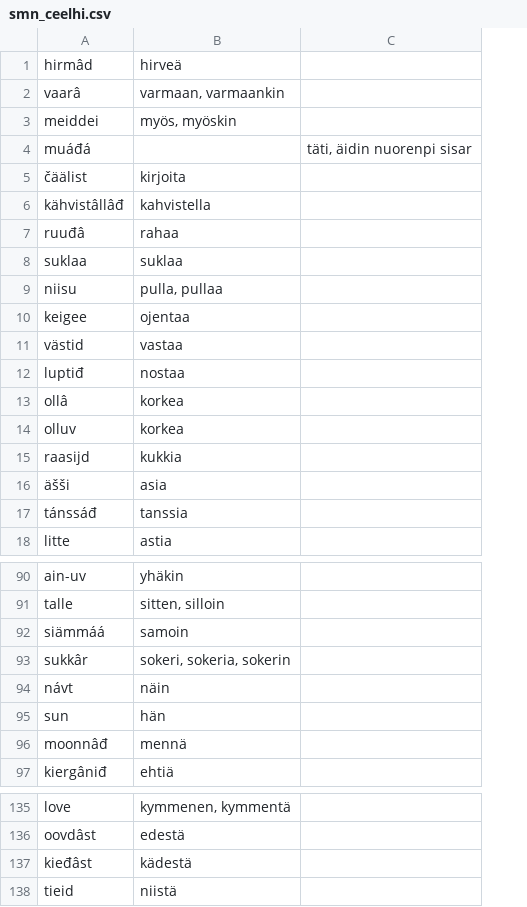
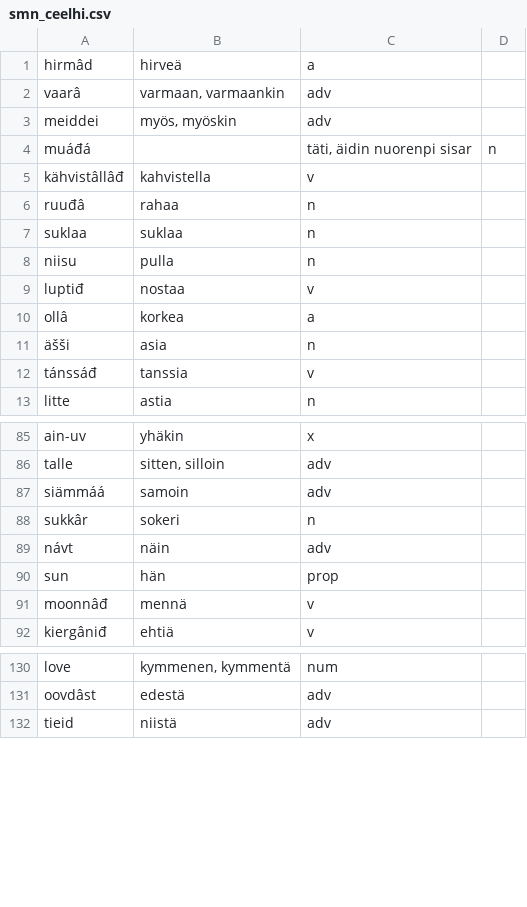
Before and after one commit to giellalt/dict-smn-fin, a CSV file: inc/smn_ceelhi.csv, drawn as a sheet; only a part is shown, gaps mark what is left out; removed rows and columns are numbered as before the commit, all else as after; the diff names each change by its address in the sheet, - before the commit and + after, or states it on an @@ line.

```diff
--- a/inc/smn_ceelhi.csv
+++ b/inc/smn_ceelhi.csv
-column C, row 4: täti, äidin nuorenpi sisar
+column C, rows 1-13: a | adv | adv | täti, äidin nuorenpi sisar | v | n | n | n | v | a | n | v | n; rows 85-92: x | adv | adv | n | adv | prop | v | v; rows 130-132: num | adv | adv
+column D, row 4: n
-row 5: čäälist | kirjoita
-B8: pulla, pullaa
+B8: pulla
-row 10: keigee | ojentaa
-row 11: västid | vastaa
-row 14: olluv | korkea
-row 15: raasijd | kukkia
-B88: sokeri, sokeria, sokerin
+B88: sokeri
-row 137: kieđâst | kädestä
```
Also changed, not shown: inc/smn_biologia3.csv, inc/smn_pirastiatu4.csv.
